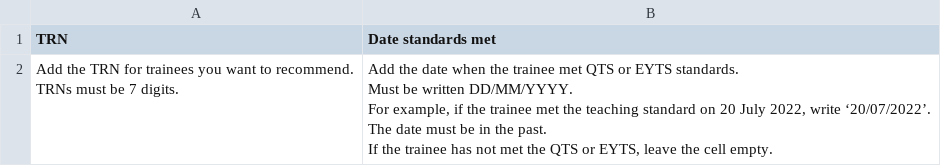
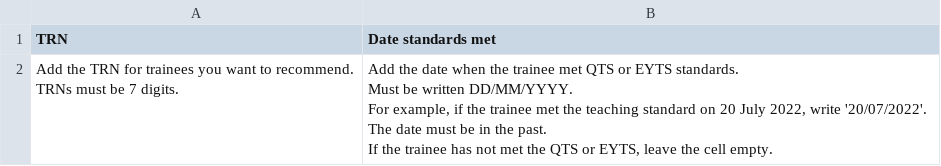
Before and after one commit to Nikolaos-Gkionis/register-trainee-teachers-prototype, a CSV file: app/assets/downloads/recommendOnly-template.csv, drawn as a sheet.

```diff
--- a/app/assets/downloads/recommendOnly-template.csv
+++ b/app/assets/downloads/recommendOnly-template.csv
@@ -1,8 +1,8 @@
 TRN,Date standards met
-"Add the TRN for trainees you want to recommend.
-
-TRNs must be 7 digits.","Add the date when the trainee met QTS or EYTS standards.
-Must be written DD/MM/YYYY.
-For example, if the trainee met the teaching standard on 20 July 2022, write ‘20/07/2022’.
-The date must be in the past.
-If the trainee has not met the QTS or EYTS, leave the cell empty."
+"Add the TRN for trainees you want to recommend.
+
+TRNs must be 7 digits.","Add the date when the trainee met QTS or EYTS standards.
+Must be written DD/MM/YYYY.
+For example, if the trainee met the teaching standard on 20 July 2022, write '20/07/2022'.
+The date must be in the past.
+If the trainee has not met the QTS or EYTS, leave the cell empty."
```
Also changed, not shown: app/assets/downloads/recommendOnly-with-data.csv, app/assets/downloads/recommendOnly-with-errors.csv, 1 other file.
